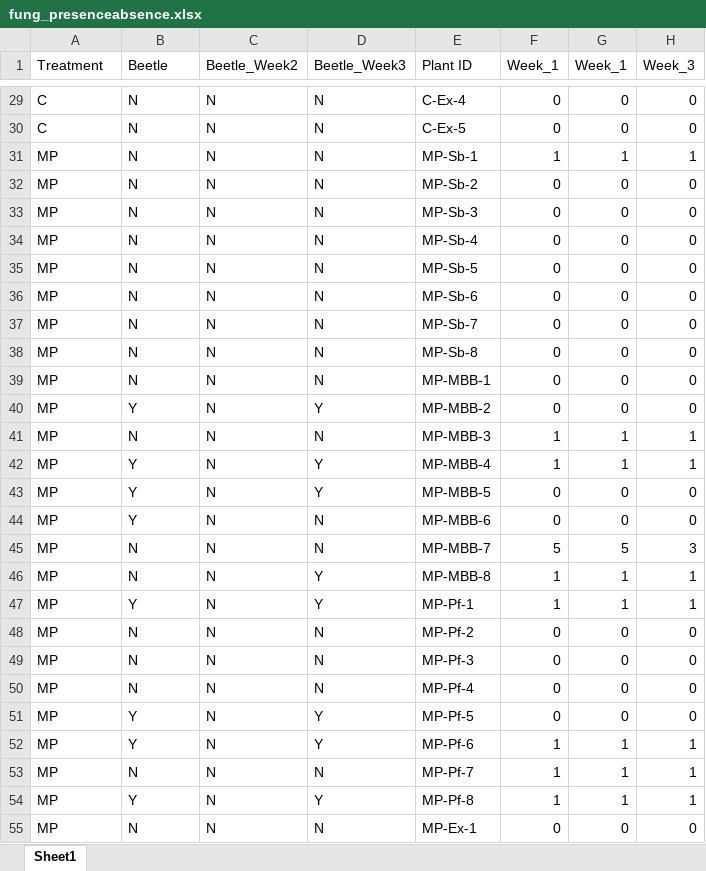
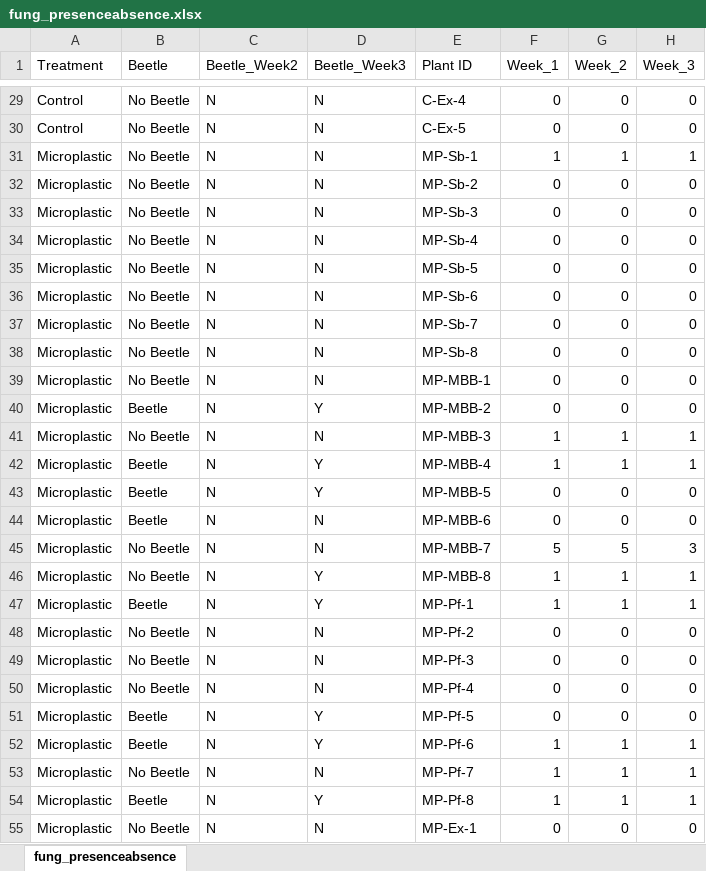
Before and after one commit to ojsarver/Kjuka_MasterThesis, an Excel workbook: fung_presenceabsence.xlsx, sheet fung_presenceabsence, drawn as a sheet; only a part is shown, gaps mark what is left out; values as stored, in another font and other column widths than the file's, no borders; the diff covers the shown part only; the diff names each change by its address in the sheet, - before the commit and + after, or states it on an @@ line.

```diff
--- a/fung_presenceabsence.xlsx (sheet fung_presenceabsence)
+++ b/fung_presenceabsence.xlsx (sheet fung_presenceabsence)
-sheet tab: Sheet1
+sheet tab: fung_presenceabsence
-G1: Week_1
+G1: Week_2
-A29:A30 (Treatment): C
+A29:A30 (Treatment): Control
-B29:B39 (Beetle): N
+B29:B39 (Beetle): No Beetle
-A31:A55 (Treatment): MP
+A31:A55 (Treatment): Microplastic
-B40 (Beetle): Y
+B40 (Beetle): Beetle
-B41 (Beetle): N
+B41 (Beetle): No Beetle
-B42:B44 (Beetle): Y
+B42:B44 (Beetle): Beetle
-B45:B46 (Beetle): N
+B45:B46 (Beetle): No Beetle
-B47 (Beetle): Y
+B47 (Beetle): Beetle
-B48:B50 (Beetle): N
+B48:B50 (Beetle): No Beetle
-B51:B52 (Beetle): Y
+B51:B52 (Beetle): Beetle
-B53 (Beetle): N
+B53 (Beetle): No Beetle
-B54 (Beetle): Y
+B54 (Beetle): Beetle
-B55 (Beetle): N
+B55 (Beetle): No Beetle
```
Also changed, not shown: 62 edited cells elsewhere in this sheet, 16 other files.
